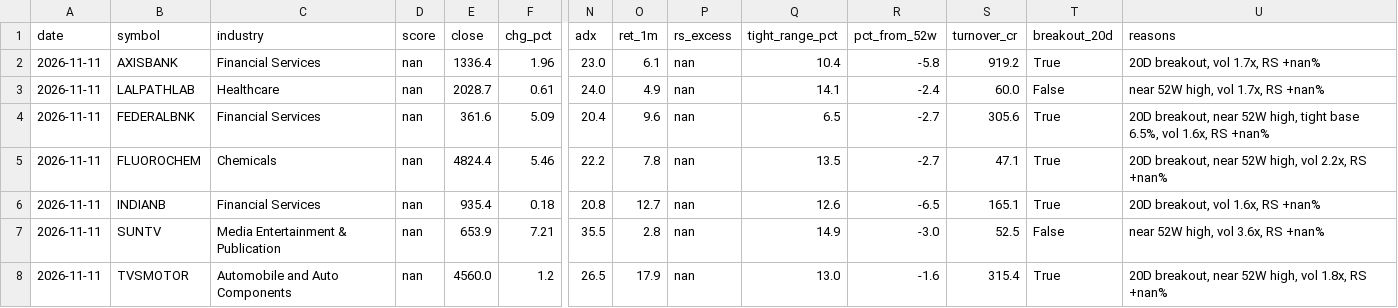
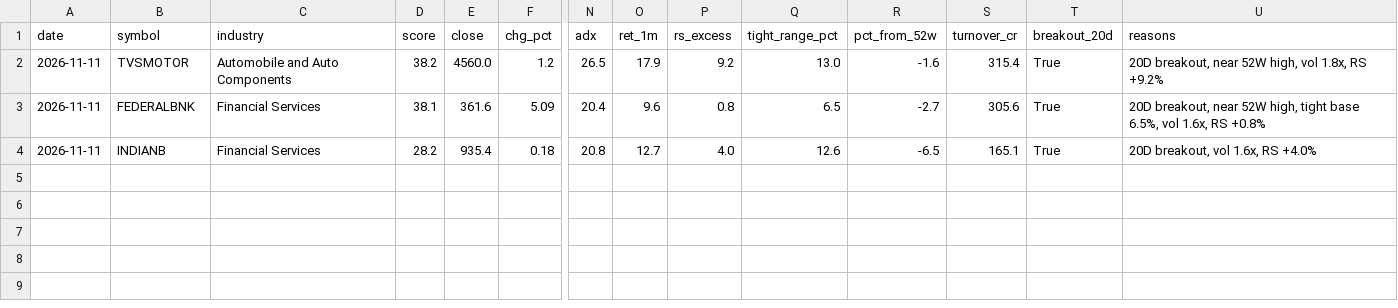
Before and after one commit to rravibbhargav/nse-data, a CSV file: data/swing_scan_latest.csv, drawn as a sheet; only a part is shown, gaps mark what is left out; removed rows and columns are numbered as before the commit, all else as after; rows hold the shown columns only; the diff names each change by its address in the sheet, - before the commit and + after, or states it on an @@ line.

Commit message:
Swing scan 2026-11-13

```diff
--- a/data/swing_scan_latest.csv
+++ b/data/swing_scan_latest.csv
-row 2: 2026-11-11 | AXISBANK | Financial Services | nan | 1336.4 | 1.96 | 23.0 | 6.1 | nan | 10.4 | -5.8 | 919.2 | True | 20D breakout, vol 1.7x, RS +nan%
-row 3: 2026-11-11 | LALPATHLAB | Healthcare | nan | 2028.7 | 0.61 | 24.0 | 4.9 | nan | 14.1 | -2.4 | 60.0 | False | near 52W high, vol 1.7x, RS +nan%
+row 2: 2026-11-11 | TVSMOTOR | Automobile and Auto Components | 38.2 | 4560.0 | 1.2 | 26.5 | 17.9 | 9.2 | 13.0 | -1.6 | 315.4 | True | 20D breakout, near 52W high, vol 1.8x, RS +9.2%
-D3 (score): nan
+D3 (score): 38.1
-P3 (rs_excess): nan
+P3 (rs_excess): 0.8
-U3 (reasons): …1.6x, RS +nan%
+U3 (reasons): …1.6x, RS +0.8%
-row 5: 2026-11-11 | FLUOROCHEM | Chemicals | nan | 4824.4 | 5.46 | 22.2 | 7.8 | nan | 13.5 | -2.7 | 47.1 | True | 20D breakout, near 52W high, vol 2.2x, RS +nan%
-D4 (score): nan
+D4 (score): 28.2
-P4 (rs_excess): nan
+P4 (rs_excess): 4.0
-U4 (reasons): 20D breakout, vol 1.6x, RS +nan%
+U4 (reasons): 20D breakout, vol 1.6x, RS +4.0%
-row 7: 2026-11-11 | SUNTV | Media Entertainment & Publication | nan | 653.9 | 7.21 | 35.5 | 2.8 | nan | 14.9 | -3.0 | 52.5 | False | near 52W high, vol 3.6x, RS +nan%
-row 8: 2026-11-11 | TVSMOTOR | Automobile and Auto Components | nan | 4560.0 | 1.2 | 26.5 | 17.9 | nan | 13.0 | -1.6 | 315.4 | True | 20D breakout, near 52W high, vol 1.8x, RS +nan%
```
Also changed, not shown: 1 other file.
